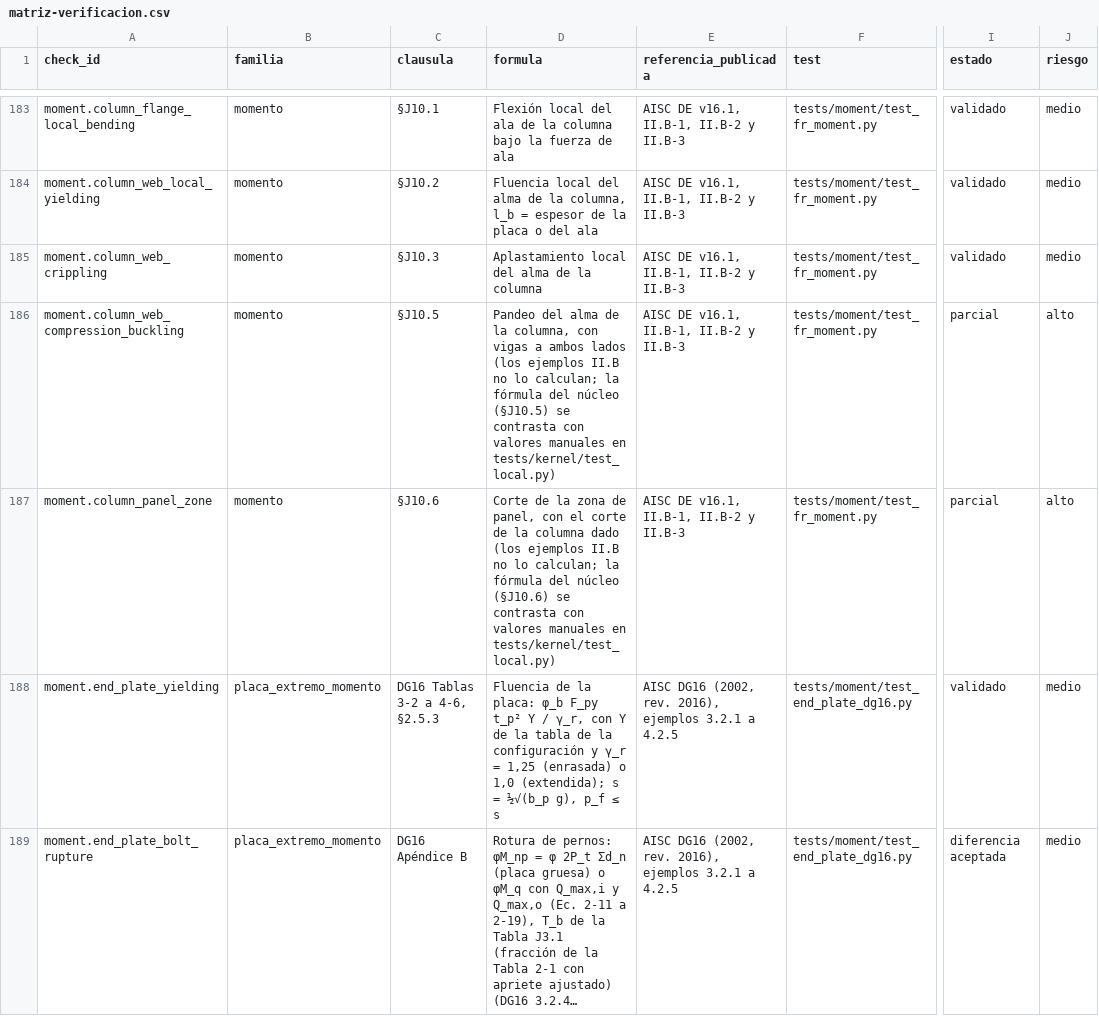
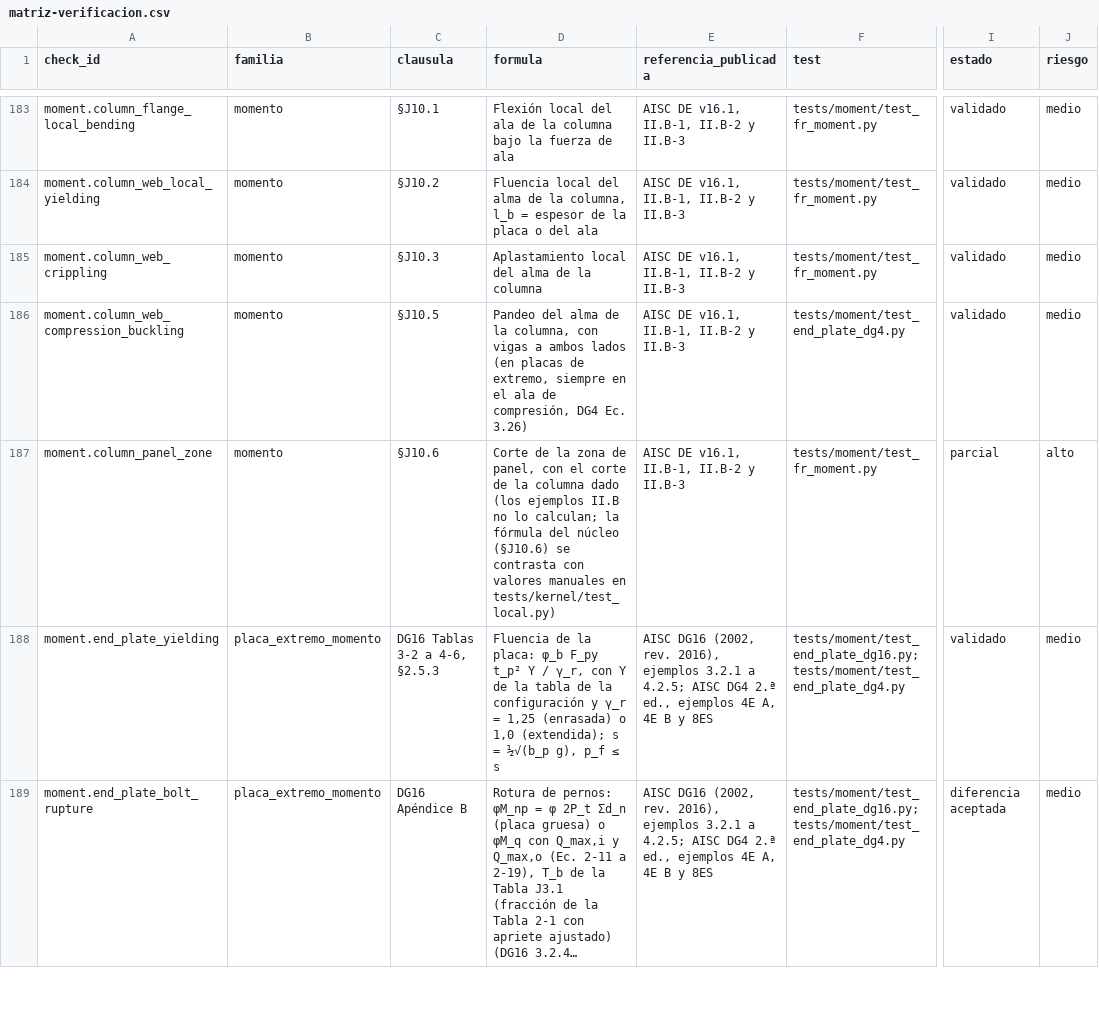
Before and after one commit to marcel1983/openconex, a CSV file: docs/verificacion/matriz-verificacion.csv, drawn as a sheet; only a part is shown, gaps mark what is left out; long unchanged cells end in …; the diff covers the shown part only; the diff names each change by its address in the sheet, - before the commit and + after, or states it on an @@ line.

```diff
--- a/docs/verificacion/matriz-verificacion.csv
+++ b/docs/verificacion/matriz-verificacion.csv
-D186 (formula): …ambos lados (los ejemplos II.B no lo calculan; la fórmula del núcleo (§J10.5) se contrasta con valores manuales en tests/kernel/test_local.py)
+D186 (formula): …ambos lados (en placas de extremo, siempre en el ala de compresión, DG4 Ec. 3.26)
-F186 (test): tests/moment/test_fr_moment.py
+F186 (test): tests/moment/test_end_plate_dg4.py
-I186 (estado): parcial
+I186 (estado): validado
-J186 (riesgo): alto
+J186 (riesgo): medio
-E188:E189 (referencia_publicada): …3.2.1 a 4.2.5
+E188:E189 (referencia_publicada): …3.2.1 a 4.2.5; AISC DG4 2.ª ed., ejemplos 4E A, 4E B y 8ES
-F188:F189 (test): tests/moment/test_end_plate_dg16.py
+F188:F189 (test): tests/moment/test_end_plate_dg16.py; tests/moment/test_end_plate_dg4.py
```
Also changed, not shown: 3 added rows and 18 edited cells elsewhere in this file, 24 other files.
